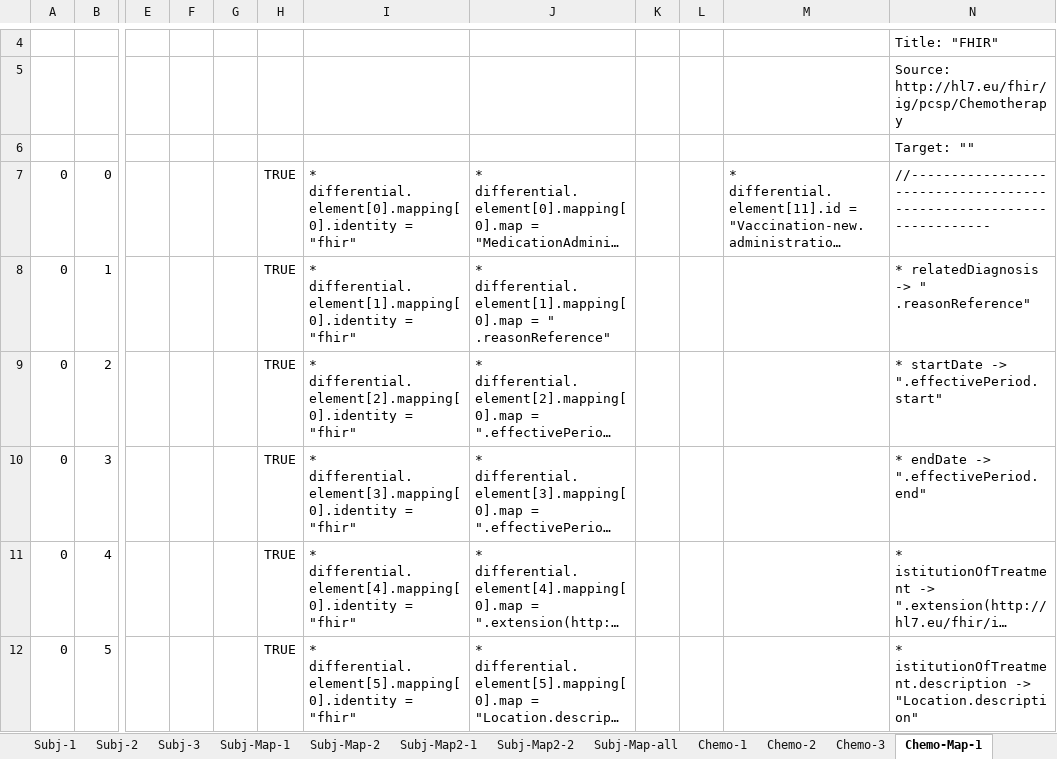
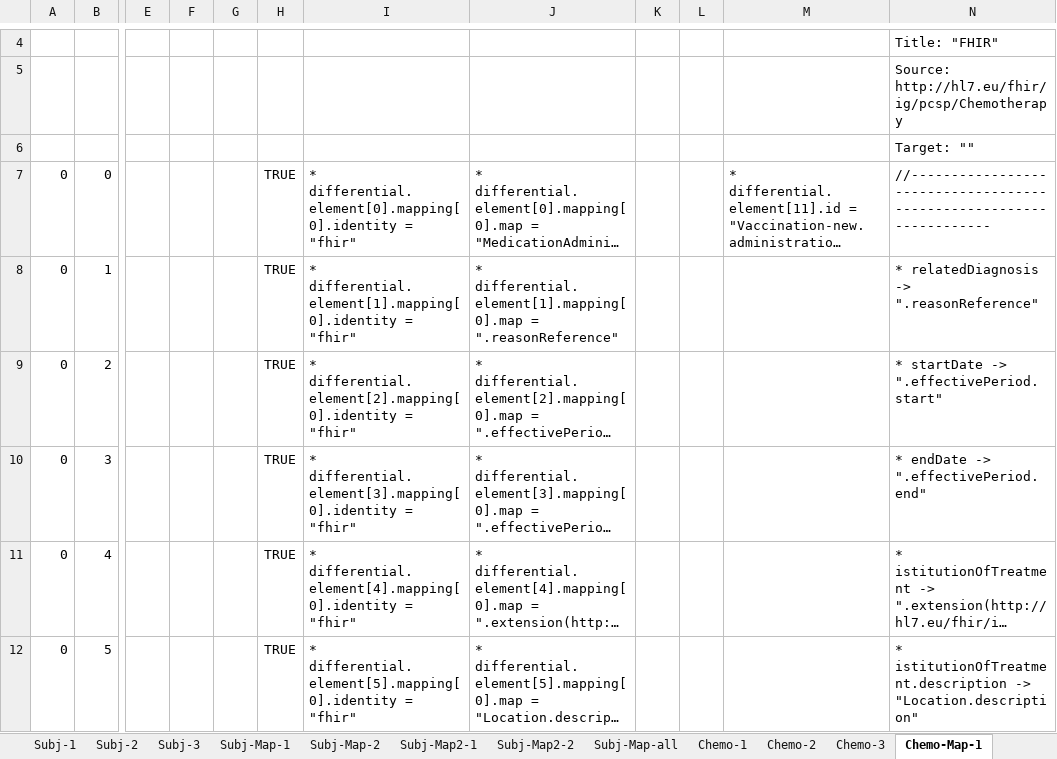
Before and after one commit to hl7-eu/pcsp, an Excel workbook: pcsp-fhir-lm-sushi.xlsm, sheet Chemo-Map-1, drawn as a sheet; only a part is shown, gaps mark what is left out; long unchanged cells end in …; values as stored, in another font and other column widths than the file's, no borders; the diff names each change by its address in the sheet, - before the commit and + after, or states it on an @@ line.

```diff
--- a/pcsp-fhir-lm-sushi.xlsm (sheet Chemo-Map-1)
+++ b/pcsp-fhir-lm-sushi.xlsm (sheet Chemo-Map-1)
-J8: …differential.element[1].mapping[0].map = " .reasonReference"
+J8: …differential.element[1].mapping[0].map = ".reasonReference"
-N8: * relatedDiagnosis -> " .reasonReference"
+N8: * relatedDiagnosis -> ".reasonReference"
```
Also changed, not shown: sheet Common, sheet Chemo-Map-all, sheet Chemo-Map-2, formulas that keep their value, charts or pictures, 11 other files.
